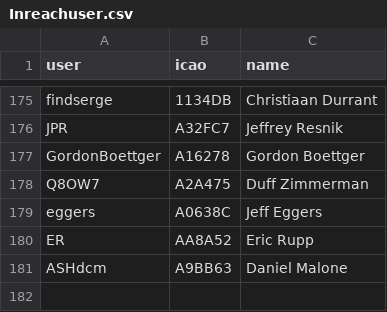
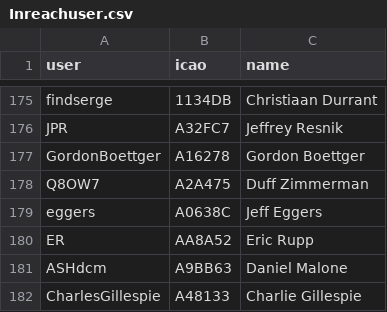
Before and after one commit to DavisChappins/InreachToOGN, a CSV file: Inreachuser.csv, drawn as a sheet; only a part is shown, gaps mark what is left out.

Commit message:
Update Inreachuser.csv

```diff
--- a/Inreachuser.csv
+++ b/Inreachuser.csv
@@ -181 +181,2 @@ ER,AA8A52,Eric Rupp
 ASHdcm,A9BB63,Daniel Malone
+CharlesGillespie,A48133,Charlie Gillespie
```
